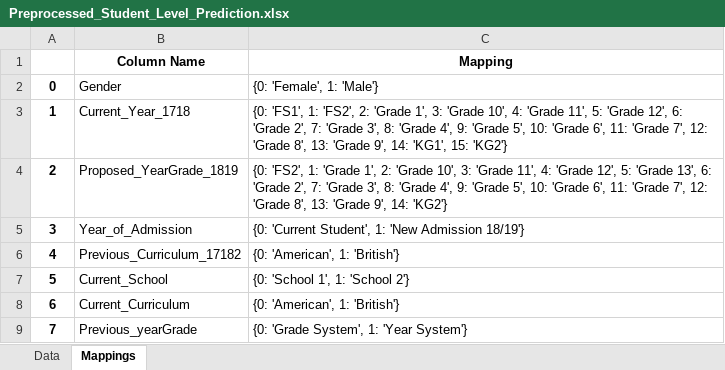
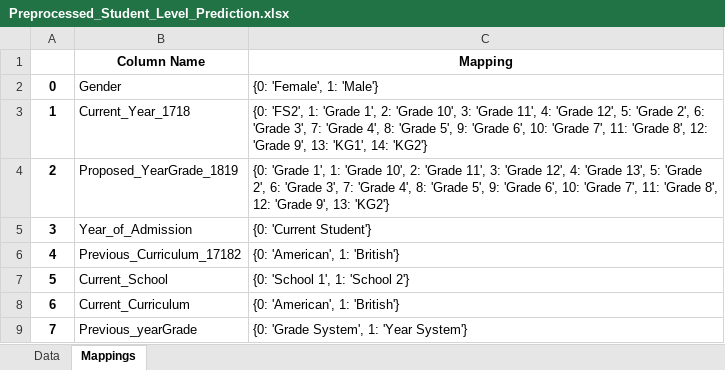
Before and after one commit to Krishna-1996/Machine_Learning_Projects, an Excel workbook: 5. Student Level Prediction Using Machine Learning/student_grade_predictor/Only_SVM/Preprocessed_Student_Level_Prediction.xlsx, sheet Mappings, drawn as a sheet; values as stored, in another font and other column widths than the file's, no borders; the diff names each change by its address in the sheet, - before the commit and + after, or states it on an @@ line.

```diff
--- a/5. Student Level Prediction Using Machine Learning/student_grade_predictor/Only_SVM/Preprocessed_Student_Level_Prediction.xlsx (sheet Mappings)
+++ b/5. Student Level Prediction Using Machine Learning/student_grade_predictor/Only_SVM/Preprocessed_Student_Level_Prediction.xlsx (sheet Mappings)
-C3 (Mapping): {0: 'FS1', 1: 'FS2', 2: 'Grade 1', 3: 'Grade 10', 4: 'Grade 11', 5: 'Grade 12', 6: 'Grade 2', 7: 'Grade 3', 8: 'Grade 4', 9: 'Grade 5', 10: 'Grade 6', 11: 'Grade 7', 12: 'Grade 8', 13: 'Grade 9', 14: 'KG1', 15: 'KG2'}
+C3 (Mapping): {0: 'FS2', 1: 'Grade 1', 2: 'Grade 10', 3: 'Grade 11', 4: 'Grade 12', 5: 'Grade 2', 6: 'Grade 3', 7: 'Grade 4', 8: 'Grade 5', 9: 'Grade 6', 10: 'Grade 7', 11: 'Grade 8', 12: 'Grade 9', 13: 'KG1', 14: 'KG2'}
-C4 (Mapping): {0: 'FS2', 1: 'Grade 1', 2: 'Grade 10', 3: 'Grade 11', 4: 'Grade 12', 5: 'Grade 13', 6: 'Grade 2', 7: 'Grade 3', 8: 'Grade 4', 9: 'Grade 5', 10: 'Grade 6', 11: 'Grade 7', 12: 'Grade 8', 13: 'Grade 9', 14: 'KG2'}
+C4 (Mapping): {0: 'Grade 1', 1: 'Grade 10', 2: 'Grade 11', 3: 'Grade 12', 4: 'Grade 13', 5: 'Grade 2', 6: 'Grade 3', 7: 'Grade 4', 8: 'Grade 5', 9: 'Grade 6', 10: 'Grade 7', 11: 'Grade 8', 12: 'Grade 9', 13: 'KG2'}
-C5 (Mapping): {0: 'Current Student', 1: 'New Admission 18/19'}
+C5 (Mapping): {0: 'Current Student'}
```
Also changed, not shown: sheet Data, 5. Student Level Prediction Using Machine Learning/Feature_Imbalance_Results.xlsx, 5. Student Level Prediction Using Machine Learning/Preprocessed_Student_Level_Prediction.xlsx, 11 other files.
